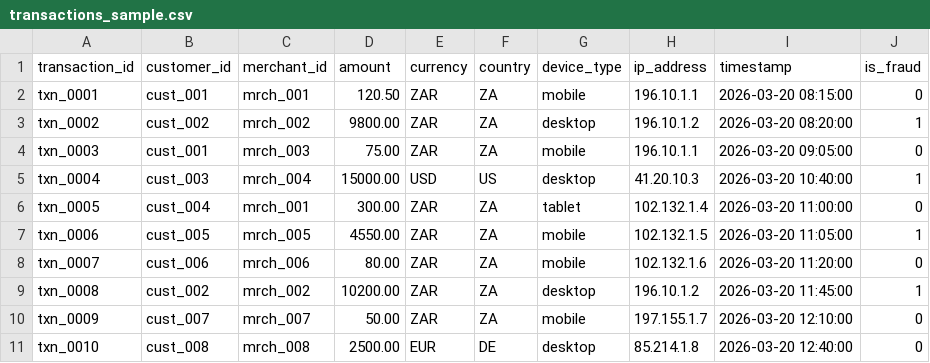
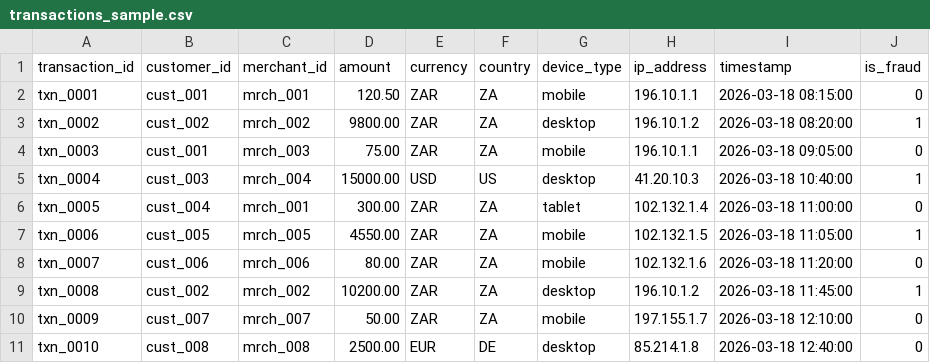
Before and after one commit to thabang56R/Finshield-Fraud-Detection-Platform, a CSV file: data/raw/transactions_sample.csv, drawn as a sheet.

Commit message:
feat: add batch fraud feature engineering pipeline

```diff
--- a/data/raw/transactions_sample.csv
+++ b/data/raw/transactions_sample.csv
@@ -1,11 +1,11 @@
 transaction_id,customer_id,merchant_id,amount,currency,country,device_type,ip_address,timestamp,is_fraud
-txn_0001,cust_001,mrch_001,120.50,ZAR,ZA,mobile,196.10.1.1,2026-03-20 08:15:00,0
-txn_0002,cust_002,mrch_002,9800.00,ZAR,ZA,desktop,196.10.1.2,2026-03-20 08:20:00,1
-txn_0003,cust_001,mrch_003,75.00,ZAR,ZA,mobile,196.10.1.1,2026-03-20 09:05:00,0
-txn_0004,cust_003,mrch_004,15000.00,USD,US,desktop,41.20.10.3,2026-03-20 10:40:00,1
-txn_0005,cust_004,mrch_001,300.00,ZAR,ZA,tablet,102.132.1.4,2026-03-20 11:00:00,0
-txn_0006,cust_005,mrch_005,4550.00,ZAR,ZA,mobile,102.132.1.5,2026-03-20 11:05:00,1
-txn_0007,cust_006,mrch_006,80.00,ZAR,ZA,mobile,102.132.1.6,2026-03-20 11:20:00,0
-txn_0008,cust_002,mrch_002,10200.00,ZAR,ZA,desktop,196.10.1.2,2026-03-20 11:45:00,1
-txn_0009,cust_007,mrch_007,50.00,ZAR,ZA,mobile,197.155.1.7,2026-03-20 12:10:00,0
-txn_0010,cust_008,mrch_008,2500.00,EUR,DE,desktop,85.214.1.8,2026-03-20 12:40:00,0
+txn_0001,cust_001,mrch_001,120.50,ZAR,ZA,mobile,196.10.1.1,2026-03-18 08:15:00,0
+txn_0002,cust_002,mrch_002,9800.00,ZAR,ZA,desktop,196.10.1.2,2026-03-18 08:20:00,1
+txn_0003,cust_001,mrch_003,75.00,ZAR,ZA,mobile,196.10.1.1,2026-03-18 09:05:00,0
+txn_0004,cust_003,mrch_004,15000.00,USD,US,desktop,41.20.10.3,2026-03-18 10:40:00,1
+txn_0005,cust_004,mrch_001,300.00,ZAR,ZA,tablet,102.132.1.4,2026-03-18 11:00:00,0
+txn_0006,cust_005,mrch_005,4550.00,ZAR,ZA,mobile,102.132.1.5,2026-03-18 11:05:00,1
+txn_0007,cust_006,mrch_006,80.00,ZAR,ZA,mobile,102.132.1.6,2026-03-18 11:20:00,0
+txn_0008,cust_002,mrch_002,10200.00,ZAR,ZA,desktop,196.10.1.2,2026-03-18 11:45:00,1
+txn_0009,cust_007,mrch_007,50.00,ZAR,ZA,mobile,197.155.1.7,2026-03-18 12:10:00,0
+txn_0010,cust_008,mrch_008,2500.00,EUR,DE,desktop,85.214.1.8,2026-03-18 12:40:00,0
```
Also changed, not shown: 17 other files.
